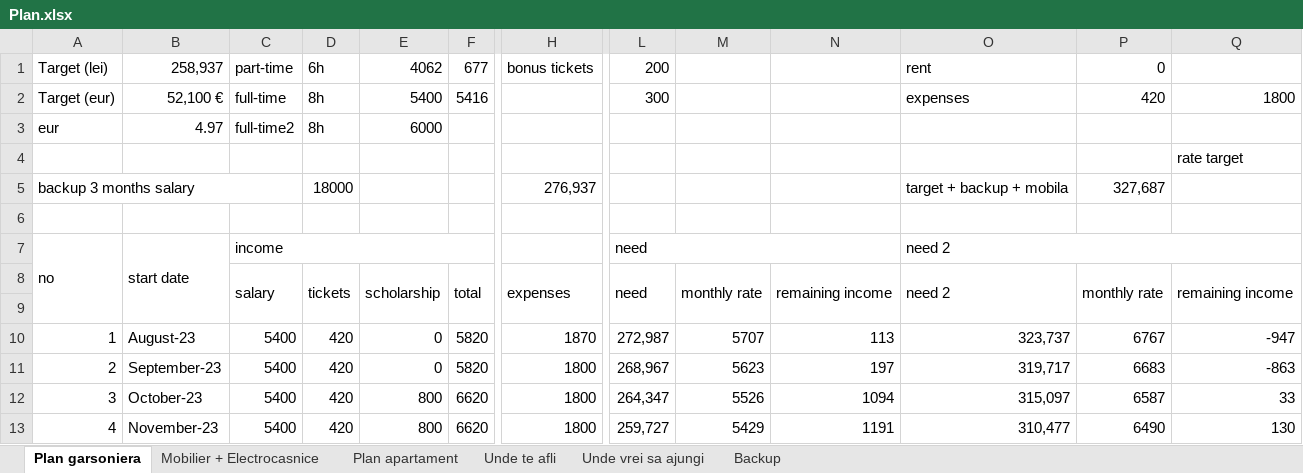
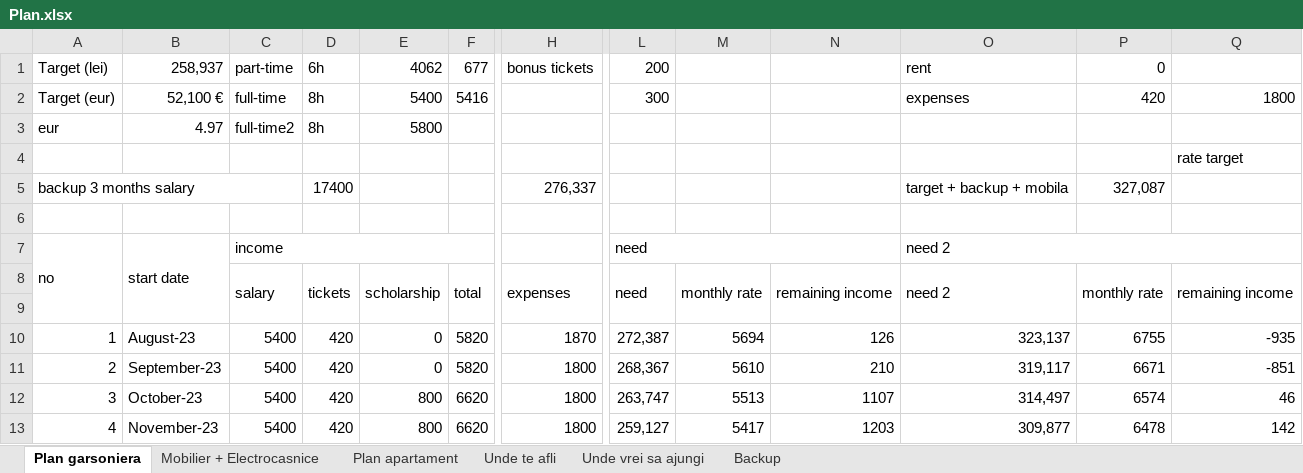
Before and after one commit to TheAncientOwl/finance, an Excel workbook: Plan.xlsx, sheet Plan garsoniera, drawn as a sheet; only a part is shown, gaps mark what is left out; values as stored, in another font and other column widths than the file's, no cell formats; conditional formats not drawn; the diff covers the shown part only; the diff names each change by its address in the sheet, - before the commit and + after, or states it on an @@ line.

Commit message:
tweaks

```diff
--- a/Plan.xlsx (sheet Plan garsoniera)
+++ b/Plan.xlsx (sheet Plan garsoniera)
-E3: 6000
+E3: 5800
-D5: 18000
+D5: 17400
-H5: 276,937
+H5: 276,337
-P5: 327,687
+P5: 327,087
-L10: 272,987
+L10: 272,387
-M10: 5707
+M10: 5694
-N10: 113
+N10: 126
-O10: 323,737
+O10: 323,137
-P10: 6767
+P10: 6755
-Q10: -947
+Q10: -935
-L11: 268,967
+L11: 268,367
-M11: 5623
+M11: 5610
-N11: 197
+N11: 210
-O11: 319,717
+O11: 319,117
-P11: 6683
+P11: 6671
-Q11: -863
+Q11: -851
-L12: 264,347
+L12: 263,747
-M12: 5526
+M12: 5513
-N12: 1094
+N12: 1107
-O12: 315,097
+O12: 314,497
-P12: 6587
+P12: 6574
-Q12: 33
+Q12: 46
-L13: 259,727
+L13: 259,127
-M13: 5429
+M13: 5417
-N13: 1191
+N13: 1203
-O13: 310,477
+O13: 309,877
-P13: 6490
+P13: 6478
-Q13: 130
+Q13: 142
```
Also changed, not shown: 872 edited cells elsewhere in this sheet, cell formats.
